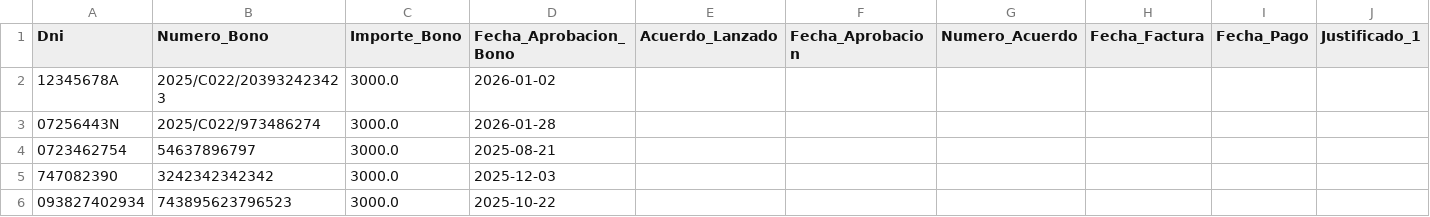
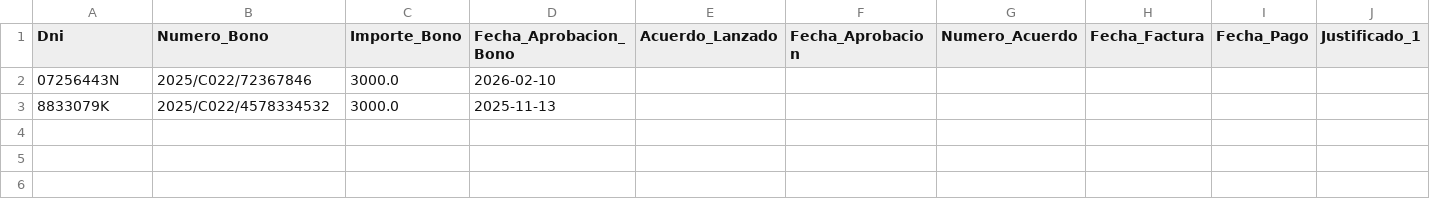
Before and after one commit to enriquesda/Control-Nofence, a CSV file: backend/data/kit_digital.csv, drawn as a sheet.

```diff
--- a/backend/data/kit_digital.csv
+++ b/backend/data/kit_digital.csv
@@ -1,6 +1,3 @@
 Dni,Numero_Bono,Importe_Bono,Fecha_Aprobacion_Bono,Acuerdo_Lanzado,Fecha_Aprobacion,Numero_Acuerdo,Fecha_Factura,Fecha_Pago,Justificado_1
-12345678A,2025/C022/203932423423,3000.0,2026-01-02,,,,,,
-07256443N,2025/C022/973486274,3000.0,2026-01-28,,,,,,
-0723462754,54637896797,3000.0,2025-08-21,,,,,,
-747082390,3242342342342,3000.0,2025-12-03,,,,,,
-093827402934,743895623796523,3000.0,2025-10-22,,,,,,
+07256443N,2025/C022/72367846,3000.0,2026-02-10,,,,,,
+8833079K,2025/C022/4578334532,3000.0,2025-11-13,,,,,,
```
Also changed, not shown: backend/data/acuerdos.csv, backend/data/clientes.csv, 10 other files.
